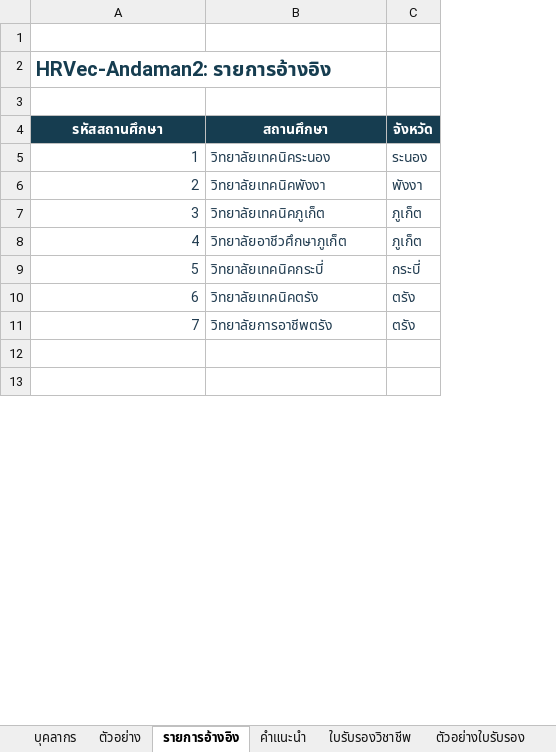
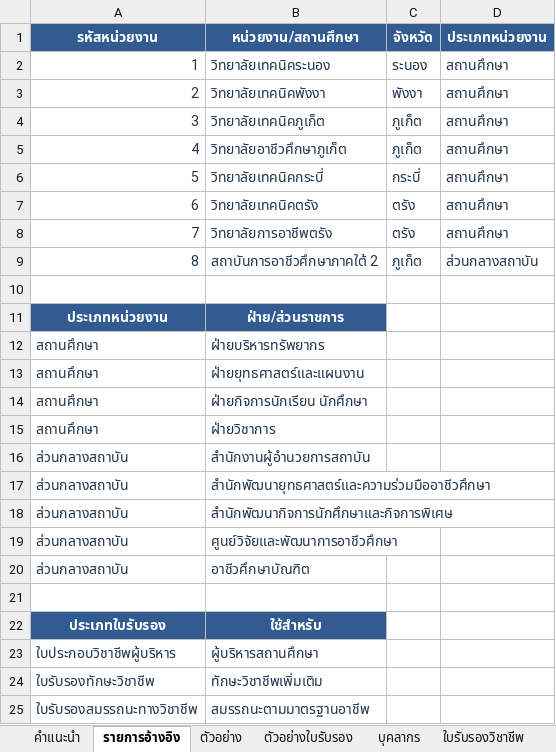
Before and after one commit to HRVec-Adaman2/hrvec-andaman2, an Excel workbook: dist/HRVec-Andaman2-Personnel-Template.xlsx, sheet รายการอ้างอิง, drawn as a sheet; only a part is shown; values as stored, in another font and other column widths than the file's, no borders; removed rows and columns are numbered as before the commit, all else as after; the diff covers the shown part only; the diff names each change by its address in the sheet, - before the commit and + after, or states it on an @@ line.

Commit message:
Update HRVec-Andaman2 to version 1.9

```diff
--- a/dist/HRVec-Andaman2-Personnel-Template.xlsx (sheet รายการอ้างอิง)
+++ b/dist/HRVec-Andaman2-Personnel-Template.xlsx (sheet รายการอ้างอิง)
@@ sheet tab order changed: คำแนะนำ | รายการอ้างอิง | ตัวอย่าง | ตัวอย่างใบรับรอง | บุคลากร | ใบรับรองวิชาชีพ @@
+column D (ประเภทหน่วยงาน), rows 2-8: all สถานศึกษา
-row 1: (empty)
-row 2: HRVec-Andaman2: รายการอ้างอิง
-row 3: (empty)
@@ column A (รหัสหน่วยงาน) renumbered between rows 1 and 38 @@
-A1:C1 fill: #163D50
+A1:C1 fill: #315B91
-B1: สถานศึกษา
+B1: หน่วยงาน/สถานศึกษา
+row 9: 8 | สถาบันการอาชีวศึกษาภาคใต้ 2 | ภูเก็ต | ส่วนกลางสถาบัน
+row 11: ประเภทหน่วยงาน | ฝ่าย/ส่วนราชการ
+row 12: สถานศึกษา | ฝ่ายบริหารทรัพยากร
+row 13: สถานศึกษา | ฝ่ายยุทธศาสตร์และแผนงาน
+row 14: สถานศึกษา | ฝ่ายกิจการนักเรียน นักศึกษา
+row 15: สถานศึกษา | ฝ่ายวิชาการ
+row 16: ส่วนกลางสถาบัน | สำนักงานผู้อำนวยการสถาบัน
+row 17: ส่วนกลางสถาบัน | สำนักพัฒนายุทธศาสตร์และความร่วมมืออาชีวศึกษา
+row 18: ส่วนกลางสถาบัน | สำนักพัฒนากิจการนักศึกษาและกิจการพิเศษ
+row 19: ส่วนกลางสถาบัน | ศูนย์วิจัยและพัฒนาการอาชีวศึกษา
+row 20: ส่วนกลางสถาบัน | อาชีวศึกษาบัณฑิต
+row 22: ประเภทใบรับรอง | ใช้สำหรับ
+row 23: ใบประกอบวิชาชีพผู้บริหาร | ผู้บริหารสถานศึกษา
+row 24: ใบรับรองทักษะวิชาชีพ | ทักษะวิชาชีพเพิ่มเติม
+row 25: ใบรับรองสมรรถนะทางวิชาชีพ | สมรรถนะตามมาตรฐานอาชีพ
```
Also changed, not shown: 5 added rows, 13 removed rows, 7 edited cells and cell formats elsewhere in this sheet, sheet ตัวอย่าง, sheet คำแนะนำ, sheet ตัวอย่างใบรับรอง, sheet บุคลากร, sheet ใบรับรองวิชาชีพ, 36 other files.
